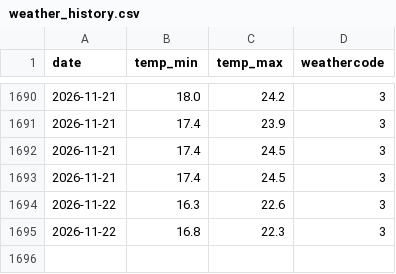
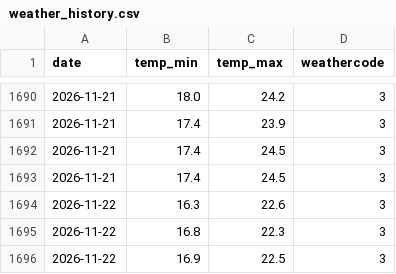
Before and after one commit to Shaymaman78/shai-finance-dashboard, a CSV file: data/weather_history.csv, drawn as a sheet; only a part is shown, gaps mark what is left out; the diff names each change by its address in the sheet, - before the commit and + after, or states it on an @@ line.

```diff
--- a/data/weather_history.csv
+++ b/data/weather_history.csv
+row 1696: 2026-11-22 | 16.9 | 22.5 | 3
```
Also changed, not shown: data/stock_history.csv, 2 other files.
